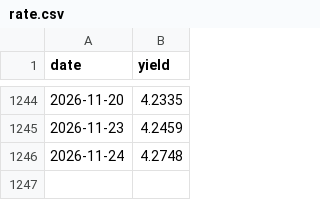
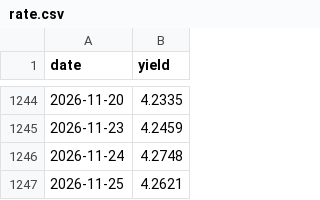
Before and after one commit to yangpuhan/Fintech535, a CSV file: drift/data/rate.csv, drawn as a sheet; only a part is shown, gaps mark what is left out.

```diff
--- a/drift/data/rate.csv
+++ b/drift/data/rate.csv
@@ -1246 +1246,2 @@ date,yield
 2026-11-24,4.2748
+2026-11-25,4.2621
```
Also changed, not shown: 8 other files.
